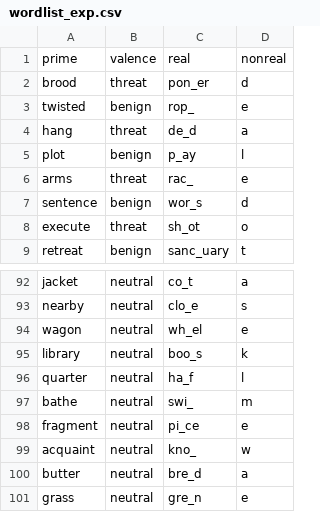
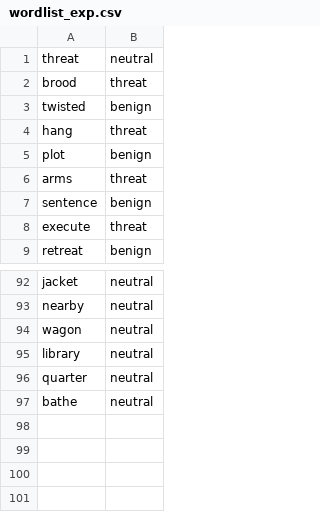
Before and after one commit to josephck/jspsych-DotProbeCB, a CSV file: csv/wordlist_exp.csv, drawn as a sheet; only a part is shown, gaps mark what is left out; removed rows and columns are numbered as before the commit, all else as after; the diff names each change by its address in the sheet, - before the commit and + after, or states it on an @@ line.

```diff
--- a/csv/wordlist_exp.csv
+++ b/csv/wordlist_exp.csv
-column C, rows 2-9: pon_er | rop_ | de_d | p_ay | rac_ | wor_s | sh_ot | sanc_uary; rows 92-97: co_t | clo_e | wh_el | boo_s | ha_f | swi_
-column D, rows 2-9: d | e | a | l | e | d | o | t; rows 92-97: a | s | e | k | l | m
-row 1: prime | valence | real | nonreal
+row 1: threat | neutral
-row 98: fragment | neutral | pi_ce | e
-row 99: acquaint | neutral | kno_ | w
-row 100: butter | neutral | bre_d | a
-row 101: grass | neutral | gre_n | e
```
Also changed, not shown: 5 other files.
